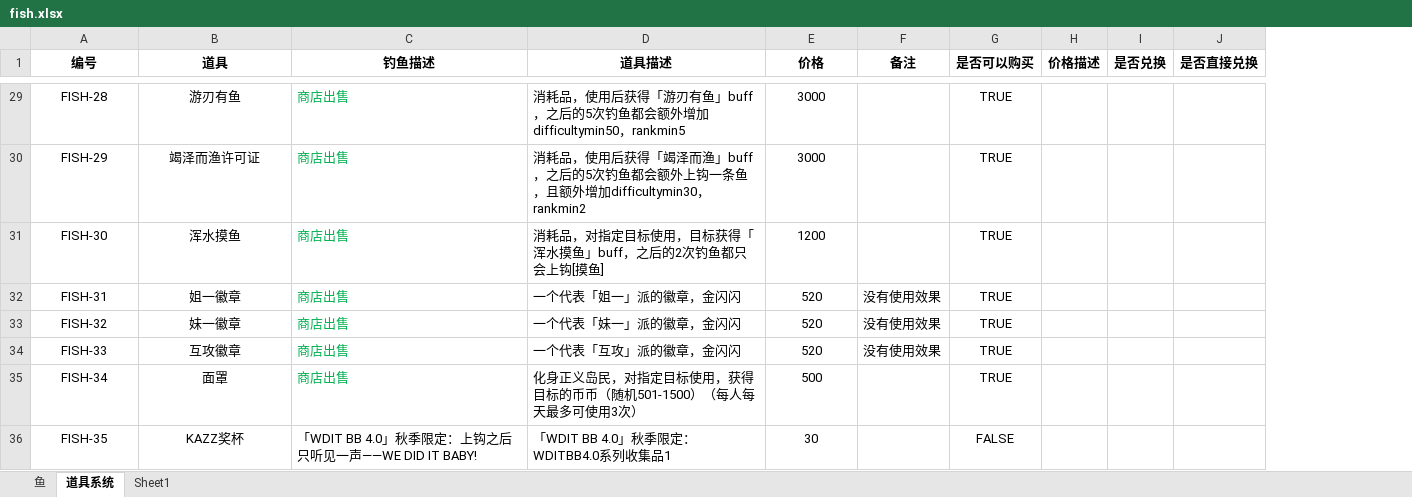
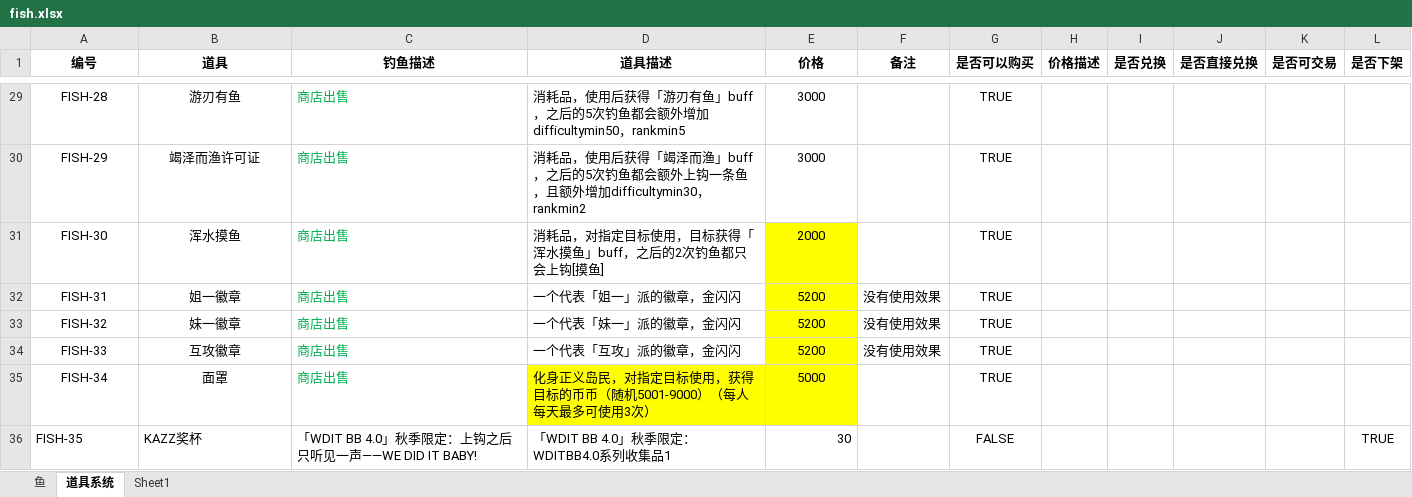
Before and after one commit to hyopjy/HuYanEconomy, an Excel workbook: src/main/resources/fish.xlsx, sheet 道具系统, drawn as a sheet; only a part is shown, gaps mark what is left out; values as stored, in another font and other column widths than the file's, no borders; the diff covers the shown part only; the diff names each change by its address in the sheet, - before the commit and + after, or states it on an @@ line.

```diff
--- a/src/main/resources/fish.xlsx (sheet 道具系统)
+++ b/src/main/resources/fish.xlsx (sheet 道具系统)
+column K (是否可交易), empty
+column L (是否下架), row 36: TRUE
-E31 (价格): 1200
+E31 (价格): 2000
-E31:E34 fill: none
+E31:E34 fill: #FFFF00
-E32:E34 (价格): 520
+E32:E34 (价格): 5200
-D35 (道具描述): …币（随机501-1500）（每人…
+D35 (道具描述): …币（随机5001-9000）（每人…
-D35:E35 fill: none
+D35:E35 fill: #FFFF00
-E35 (价格): 500
+E35 (价格): 5000
-A36:B36 alignment: center
+A36:B36 alignment: left
-E36 alignment: center
+E36 alignment: right
```
Also changed, not shown: 11 added rows, 2 edited cells and cell formats elsewhere in this sheet, sheet 鱼, sheet Sheet1, formulas that keep their value, 1 other file.
